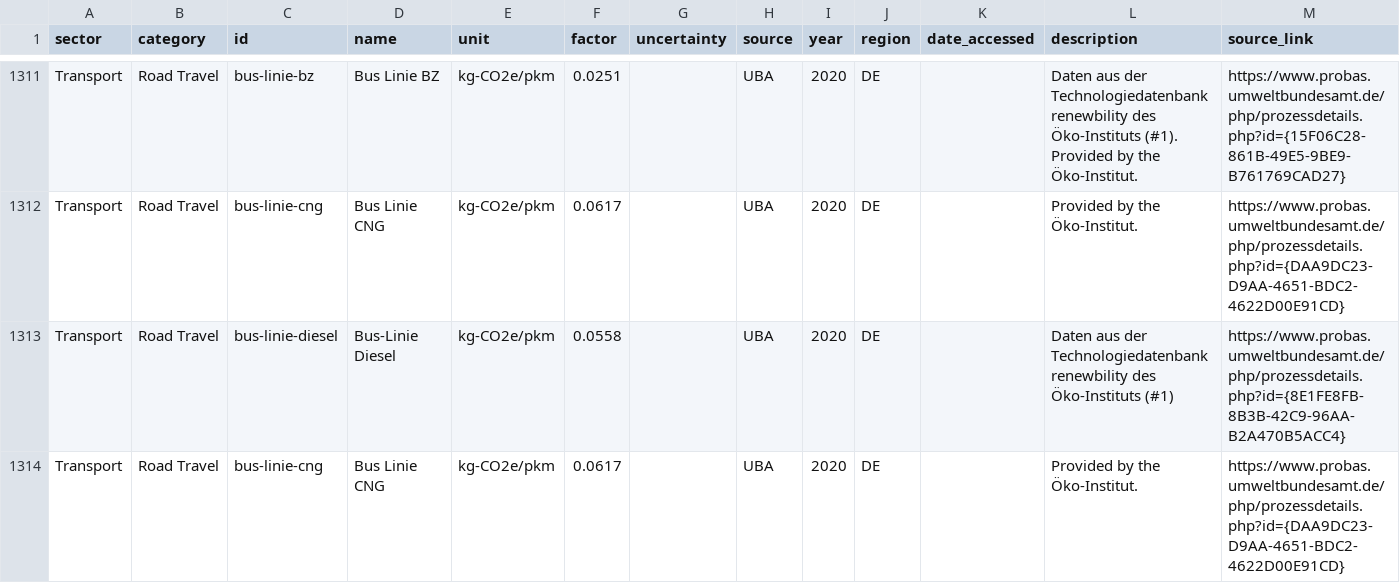
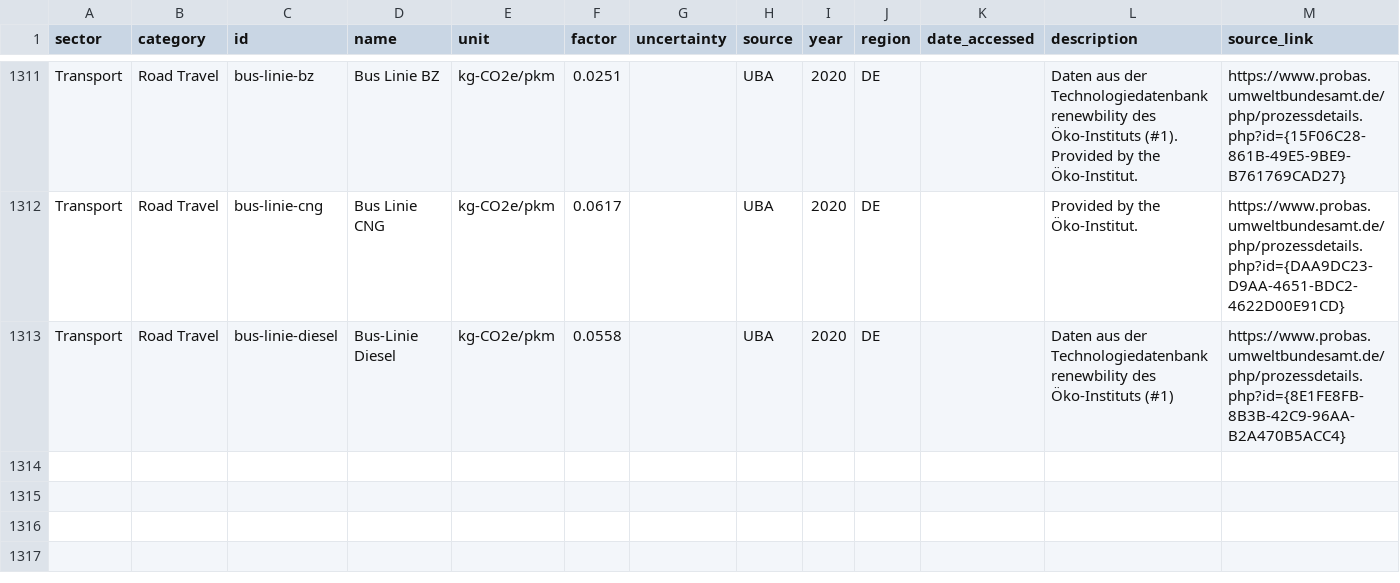
Before and after one commit to AnastasiaLobanova/Open-Emission-Factors-DB, a CSV file: OpenEmissionFactorsDB.csv, drawn as a sheet; only a part is shown, gaps mark what is left out; the diff names each change by its address in the sheet, - before the commit and + after, or states it on an @@ line.

Commit message:
Update OpenEmissionFactorsDB.csv
Co-authored-by: Isis T. Baulig <hey@grindco.de>

```diff
--- a/OpenEmissionFactorsDB.csv
+++ b/OpenEmissionFactorsDB.csv
-row 1314: Transport | Road Travel | bus-linie-cng | Bus Linie CNG | kg-CO2e/pkm | 0.0617 |  | UBA | 2020 | DE |  | Provided by the Öko-Institut. | https://www.probas.umweltbundesamt.de/php/prozessdetails.php?id={DAA9DC23-D9AA-4651-BDC2-4622D00E91CD}
```
